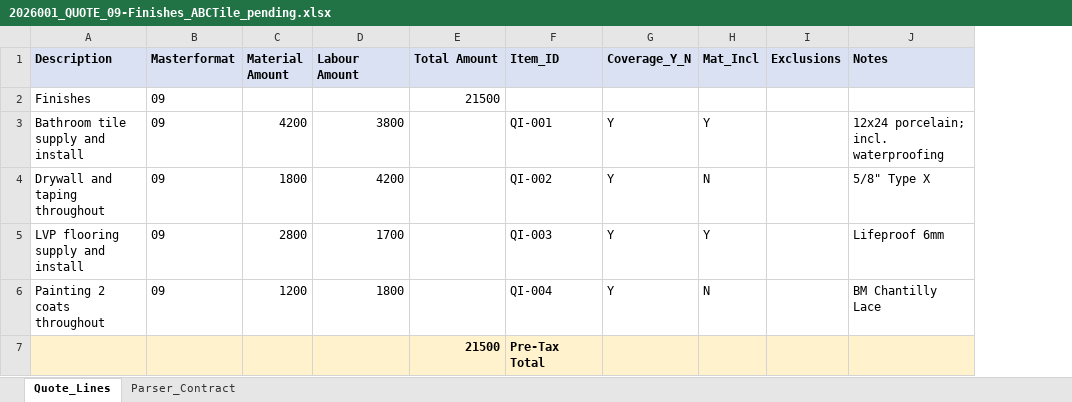
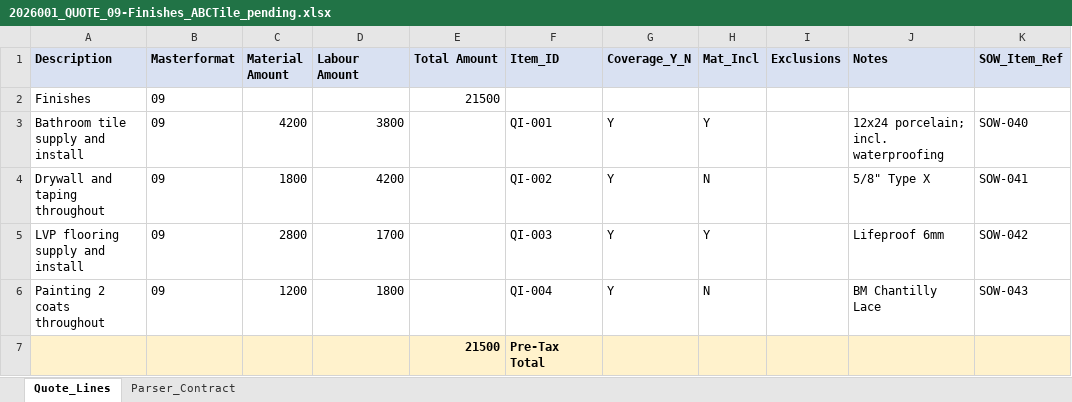
Before and after one commit to Spathi24/ALTAtestNoti1, an Excel workbook: docs/templates/mock_drive/2026001 — Rockland/quotes/2026001_QUOTE_09-Finishes_ABCTile_pending.xlsx, sheet Quote_Lines, drawn as a sheet; values as stored, in another font and other column widths than the file's, no borders; the diff names each change by its address in the sheet, - before the commit and + after, or states it on an @@ line.

```diff
--- a/docs/templates/mock_drive/2026001 — Rockland/quotes/2026001_QUOTE_09-Finishes_ABCTile_pending.xlsx (sheet Quote_Lines)
+++ b/docs/templates/mock_drive/2026001 — Rockland/quotes/2026001_QUOTE_09-Finishes_ABCTile_pending.xlsx (sheet Quote_Lines)
+column K (SOW_Item_Ref), rows 3-6: SOW-040 | SOW-041 | SOW-042 | SOW-043
```
Also changed, not shown: sheet Parser_Contract, docs/templates/mock_drive/2026001 — Rockland/SOW/2026001_SOW_v1.xlsx, docs/templates/mock_drive/2026001 — Rockland/SOW/packages/2026001_PKG_02-Demolition.xlsx, 23 other files.
